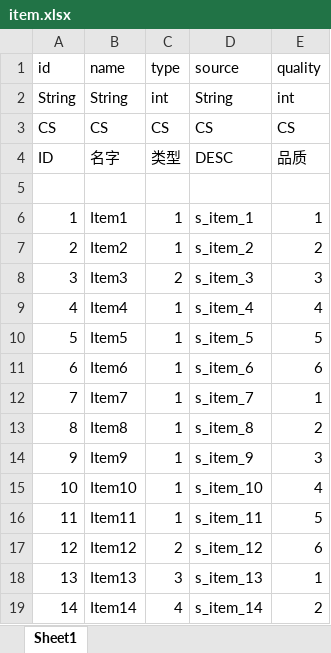
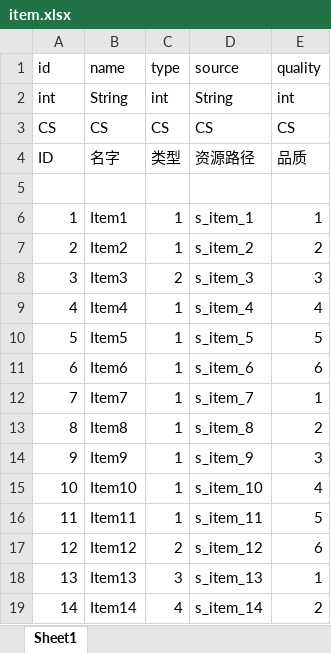
Before and after one commit to shanonder/xlsx, an Excel workbook: item.xlsx, sheet Sheet1, drawn as a sheet; values as stored, in another font and other column widths than the file's, no borders; the diff names each change by its address in the sheet, - before the commit and + after, or states it on an @@ line.

```diff
--- a/item.xlsx (sheet Sheet1)
+++ b/item.xlsx (sheet Sheet1)
-A2 (id): String
+A2 (id): int
-D4 (source): DESC
+D4 (source): 资源路径
```
Also changed, not shown: npc.xlsx, scene.xlsx.
